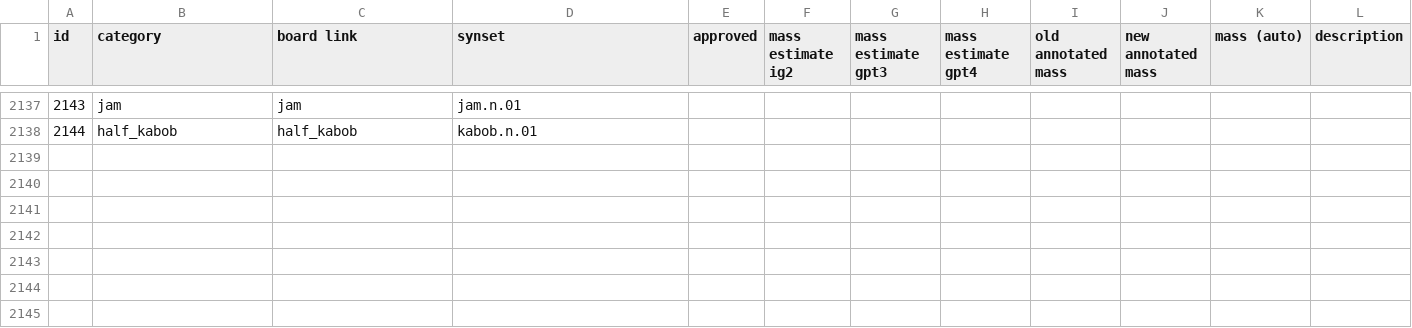
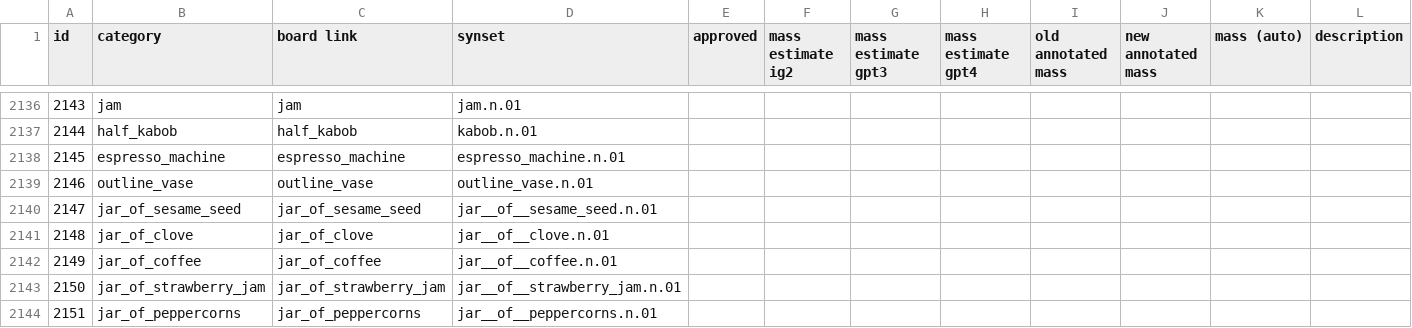
Before and after one commit to StanfordVL/bddl, a CSV file: bddl/generated_data/category_mapping.csv, drawn as a sheet; only a part is shown, gaps mark what is left out; rows hold the shown columns only; the diff covers the shown part only; the diff names each change by its address in the sheet, - before the commit and + after, or states it on an @@ line.

```diff
--- a/bddl/generated_data/category_mapping.csv
+++ b/bddl/generated_data/category_mapping.csv
+row 2138: 2145 | espresso_machine | espresso_machine | espresso_machine.n.01
+row 2139: 2146 | outline_vase | outline_vase | outline_vase.n.01
+row 2140: 2147 | jar_of_sesame_seed | jar_of_sesame_seed | jar__of__sesame_seed.n.01
+row 2141: 2148 | jar_of_clove | jar_of_clove | jar__of__clove.n.01
+row 2142: 2149 | jar_of_coffee | jar_of_coffee | jar__of__coffee.n.01
+row 2143: 2150 | jar_of_strawberry_jam | jar_of_strawberry_jam | jar__of__strawberry_jam.n.01
+row 2144: 2151 | jar_of_peppercorns | jar_of_peppercorns | jar__of__peppercorns.n.01
```
Also changed, not shown: 7 added rows, 1 removed row and 4 edited cells elsewhere in this file, bddl/generated_data/deletion_queue.csv, bddl/generated_data/object_renames.csv, 15 other files.
